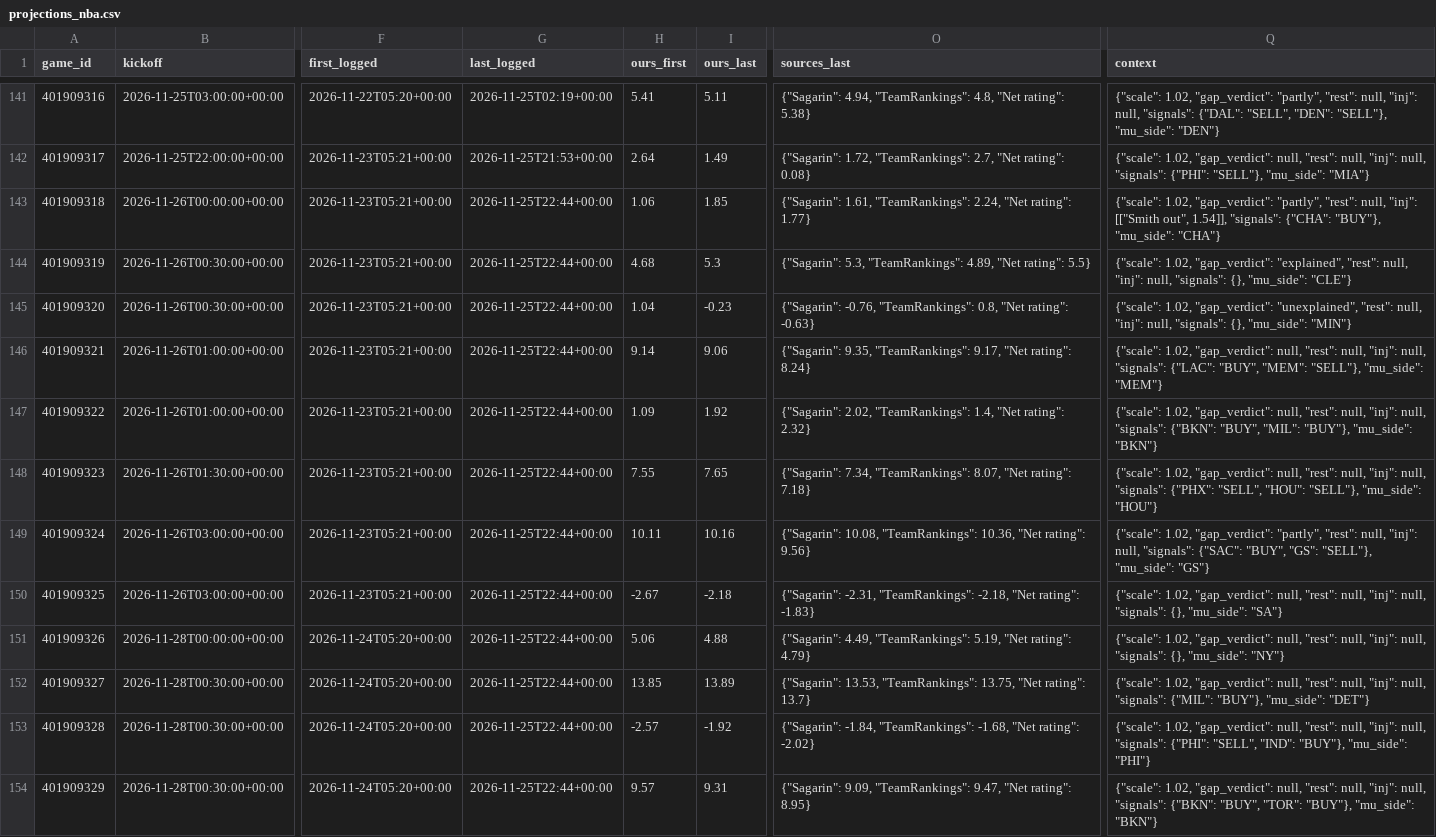
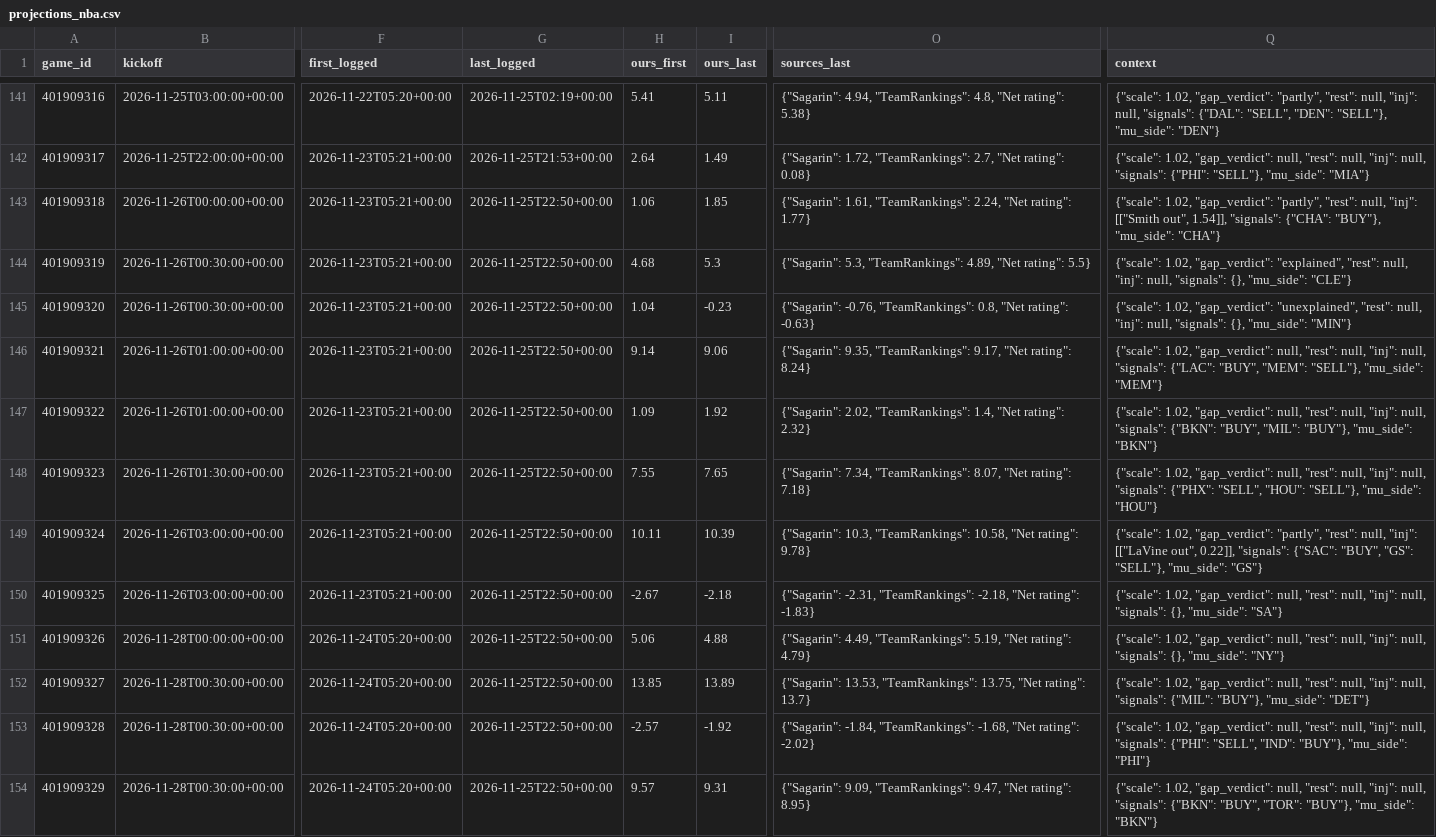
Before and after one commit to dylankelly0233-hoops/alphapoint-dashboards, a CSV file: projections_nba.csv, drawn as a sheet; only a part is shown, gaps mark what is left out; the diff covers the shown part only; the diff names each change by its address in the sheet, - before the commit and + after, or states it on an @@ line.

```diff
--- a/projections_nba.csv
+++ b/projections_nba.csv
-G143:G154 (last_logged): 2026-11-25T22:44+00:00
+G143:G154 (last_logged): 2026-11-25T22:50+00:00
-I149 (ours_last): 10.16
+I149 (ours_last): 10.39
-O149 (sources_last): {"Sagarin": 10.08, "TeamRankings": 10.36, "Net rating": 9.56}
+O149 (sources_last): {"Sagarin": 10.3, "TeamRankings": 10.58, "Net rating": 9.78}
-Q149 (context): …null, "inj": null, "signals": {"SAC":…
+Q149 (context): …null, "inj": [["LaVine out", 0.22]], "signals": {"SAC":…
```
Also changed, not shown: 12 edited cells elsewhere in this file, golf_log_2026.csv, projections_cbb.csv, 4 other files.
